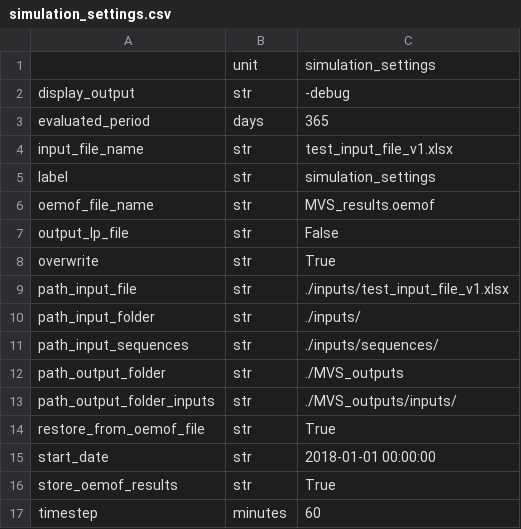
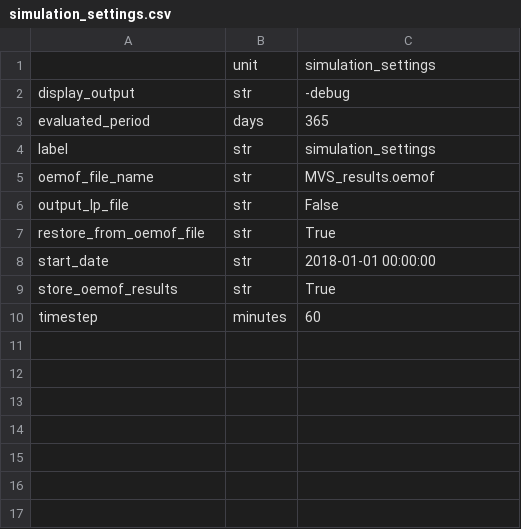
Before and after one commit to rl-institut/multi-vector-simulator, a CSV file: inputs/csv_elements/simulation_settings.csv, drawn as a sheet.

Commit message:
Delete respective lines as agreed on in PR #138

```diff
--- a/inputs/csv_elements/simulation_settings.csv
+++ b/inputs/csv_elements/simulation_settings.csv
@@ -3,3 +3,2 @@ display_output,str,-debug
 evaluated_period,days,365
-input_file_name,str,test_input_file_v1.xlsx
 label,str,simulation_settings
@@ -7,8 +6,2 @@ oemof_file_name,str,MVS_results.oemof
 output_lp_file,str,False
-overwrite,str,True
-path_input_file,str,./inputs/test_input_file_v1.xlsx
-path_input_folder,str,./inputs/
-path_input_sequences,str,./inputs/sequences/
-path_output_folder,str,./MVS_outputs
-path_output_folder_inputs,str,./MVS_outputs/inputs/
 restore_from_oemof_file,str,True
```
